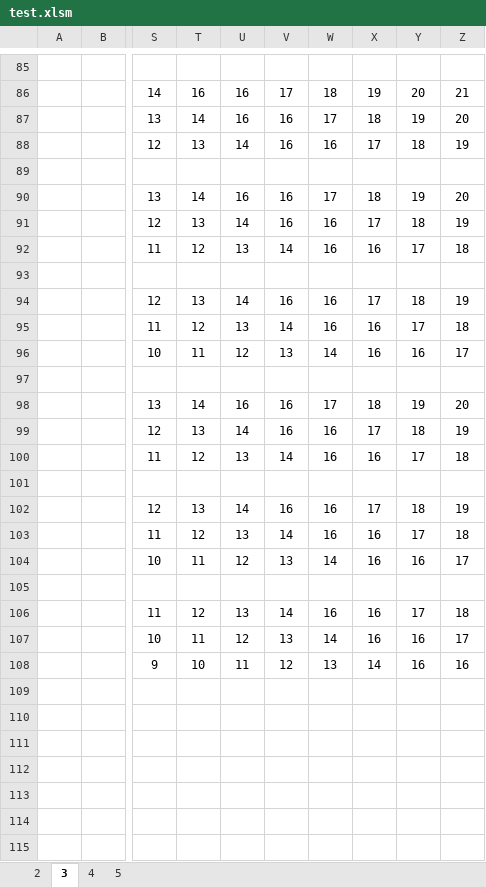
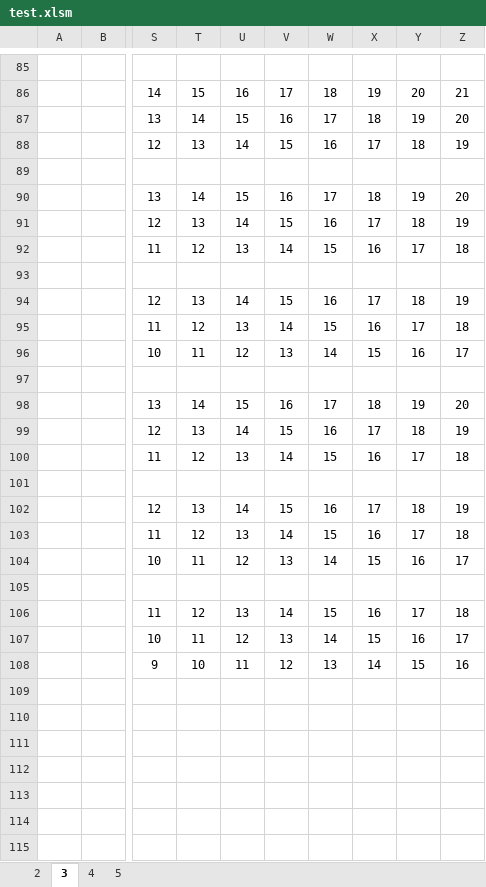
Before and after one commit to beru/blur_filter, an Excel workbook: docs/test.xlsm, sheet 3, drawn as a sheet; only a part is shown, gaps mark what is left out; values as stored, in another font and other column widths than the file's, no borders; the diff covers the shown part only; the diff names each change by its address in the sheet, - before the commit and + after, or states it on an @@ line.

```diff
--- a/docs/test.xlsm (sheet 3)
+++ b/docs/test.xlsm (sheet 3)
-T86: 16
+T86: 15
-U87: 16
+U87: 15
-V88: 16
+V88: 15
-U90: 16
+U90: 15
-V91: 16
+V91: 15
-W92: 16
+W92: 15
-V94: 16
+V94: 15
-W95: 16
+W95: 15
-X96: 16
+X96: 15
-U98: 16
+U98: 15
-V99: 16
+V99: 15
-W100: 16
+W100: 15
-V102: 16
+V102: 15
-W103: 16
+W103: 15
-X104: 16
+X104: 15
-W106: 16
+W106: 15
-X107: 16
+X107: 15
-Y108: 16
+Y108: 15
```
Also changed, not shown: 63 edited cells elsewhere in this sheet.
